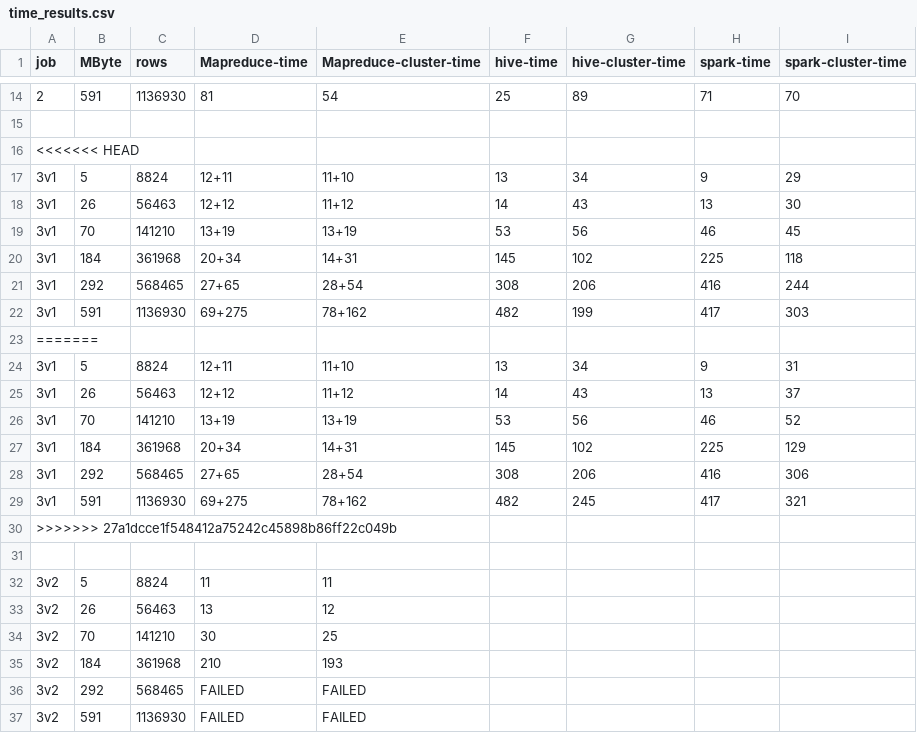
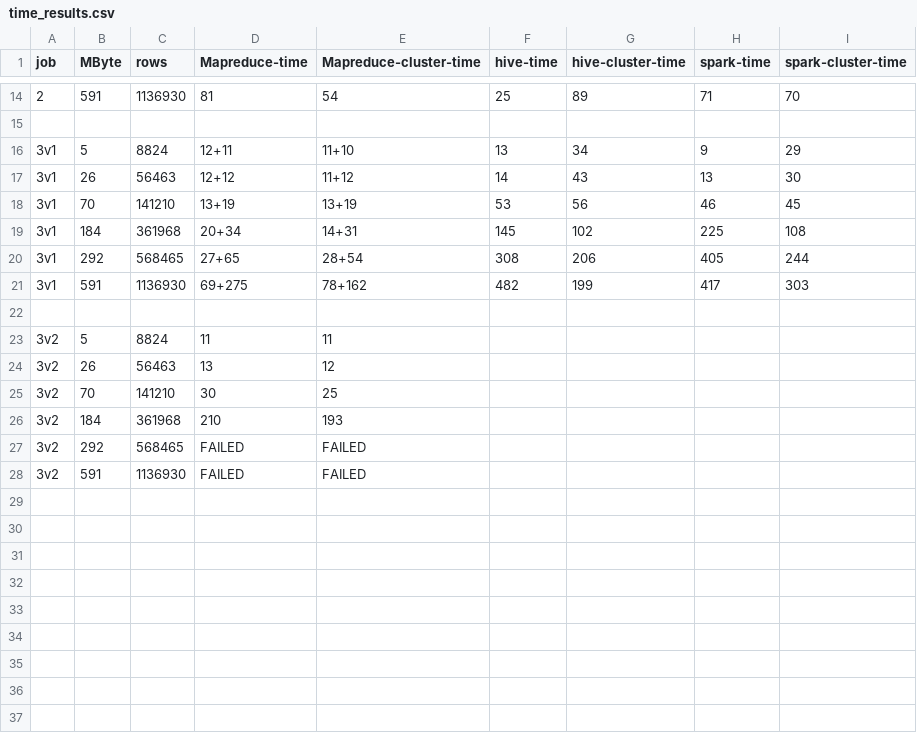
Before and after one commit to BigData-MielPops/Project1, a CSV file: time_results.csv, drawn as a sheet; only a part is shown, gaps mark what is left out.

Commit message:
updated final report according to new times

```diff
--- a/time_results.csv
+++ b/time_results.csv
@@ -15,3 +15,2 @@ job;	MByte;	rows;		Mapreduce-time;	Mapreduce-cluster-time;	hive-time;	hive-clust
 
-<<<<<<< HEAD
 3v1;	5;		8824;		12+11;			11+10;					13;			34;					9;			29
@@ -19,13 +18,5 @@ job;	MByte;	rows;		Mapreduce-time;	Mapreduce-cluster-time;	hive-time;	hive-clust
 3v1;	70;		141210;		13+19;			13+19;					53;			56;					46;			45
-3v1;	184;	361968;		20+34;			14+31;					145;		102;				225;		118
-3v1;	292;	568465;		27+65;			28+54;					308;		206;				416;		244
+3v1;	184;	361968;		20+34;			14+31;					145;		102;				225;		108
+3v1;	292;	568465;		27+65;			28+54;					308;		206;				405;		244
 3v1;	591;	1136930;	69+275;			78+162;					482;		199;				417;		303
-=======
-3v1;	5;		8824;		12+11;			11+10;					13;			34;					9;			31
-3v1;	26;		56463;		12+12;			11+12;					14;			43;					13;			37
-3v1;	70;		141210;		13+19;			13+19;					53;			56;					46;			52
-3v1;	184;	361968;		20+34;			14+31;					145;		102;				225;		129
-3v1;	292;	568465;		27+65;			28+54;					308;		206;				416;		306
-3v1;	591;	1136930;	69+275;			78+162;					482;		245;				417;		321
->>>>>>> 27a1dcce1f548412a75242c45898b86ff22c049b
 
```
Also changed, not shown: 6 other files.
